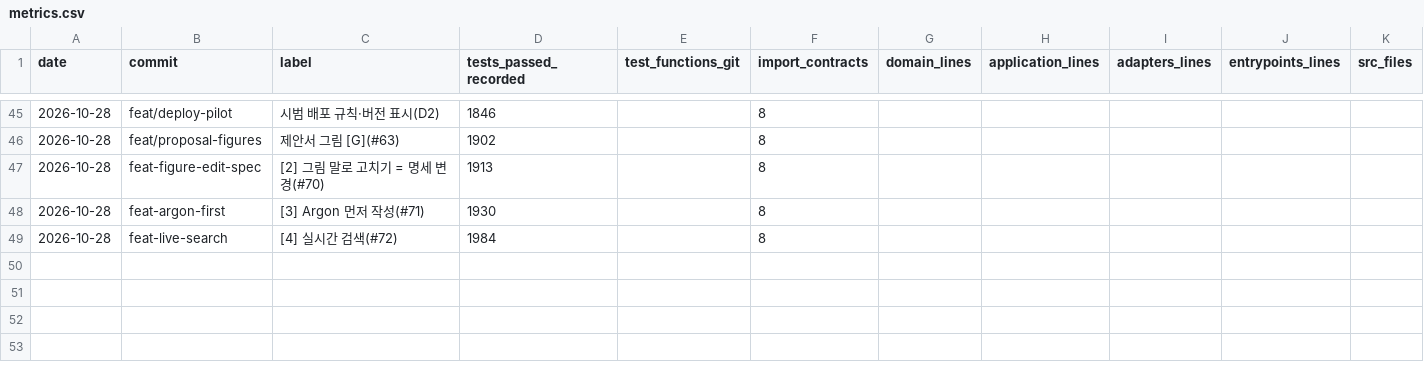
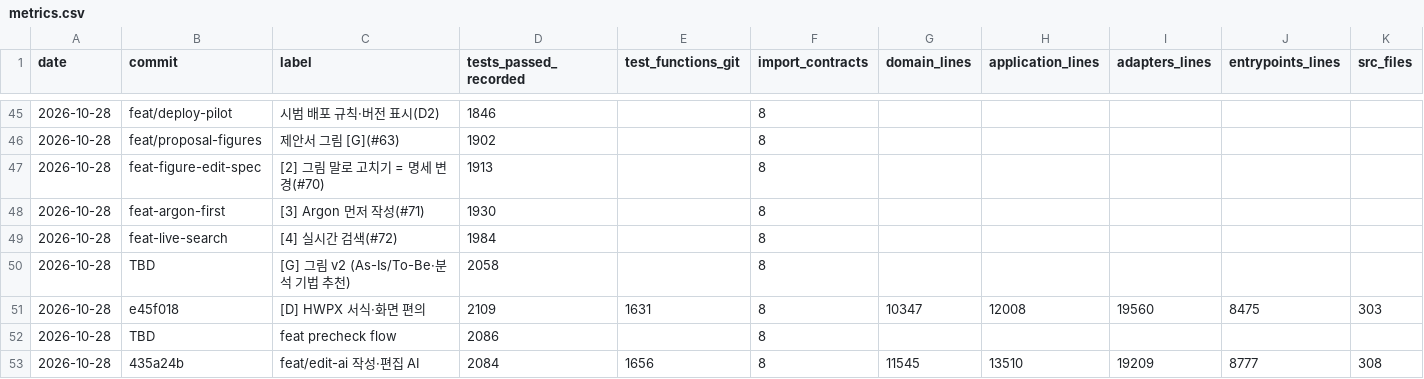
Before and after one commit to sweeetgy-boop/research-proposal-app, a CSV file: docs/history/metrics.csv, drawn as a sheet; only a part is shown, gaps mark what is left out; rows hold the shown columns only; the diff names each change by its address in the sheet, - before the commit and + after, or states it on an @@ line.

```diff
--- a/docs/history/metrics.csv
+++ b/docs/history/metrics.csv
+row 50: 2026-10-28 | TBD | [G] 그림 v2 (As-Is/To-Be·분석 기법 추천) | 2058 |  | 8
+row 51: 2026-10-28 | e45f018 | [D] HWPX 서식·화면 편의 | 2109 | 1631 | 8 | 10347 | 12008 | 19560 | 8475 | 303
+row 52: 2026-10-28 | TBD | feat precheck flow | 2086 |  | 8
+row 53: 2026-10-28 | 435a24b | feat/edit-ai 작성·편집 AI | 2084 | 1656 | 8 | 11545 | 13510 | 19209 | 8777 | 308
```
Also changed, not shown: 12 other files.
